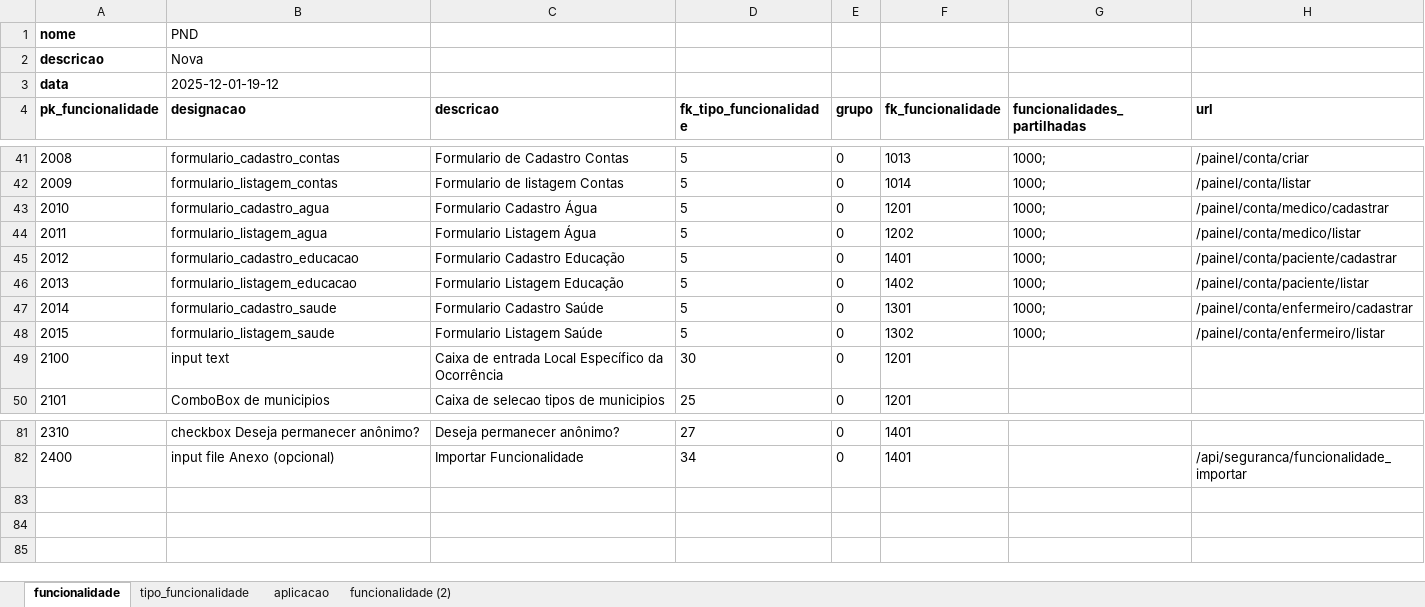
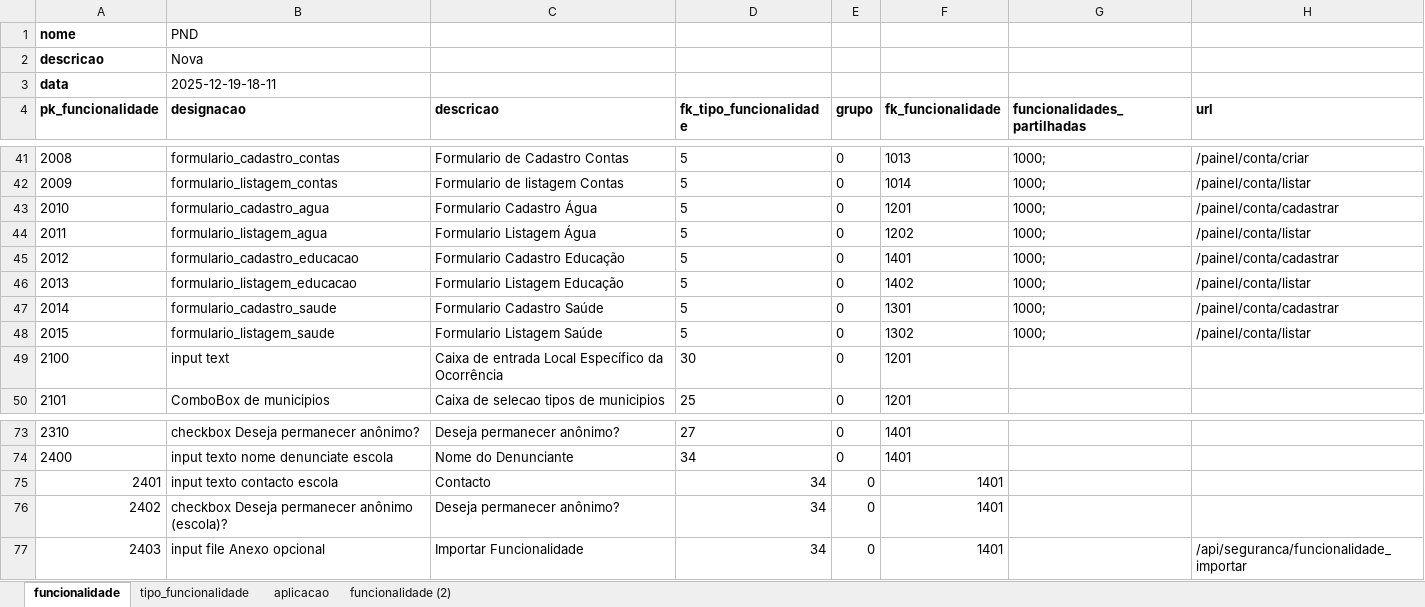
Before and after one commit to Cristiano-Losengo/PF1, an Excel workbook: Funcionalidade.xlsx, sheet funcionalidade, drawn as a sheet; only a part is shown, gaps mark what is left out; values as stored, in another font and other column widths than the file's, no borders; charts and pictures not drawn; addresses are those after the commit; the diff covers the shown part only; the diff names each change by its address in the sheet, - before the commit and + after, or states it on an @@ line.

```diff
--- a/Funcionalidade.xlsx (sheet funcionalidade)
+++ b/Funcionalidade.xlsx (sheet funcionalidade)
-B3 (designacao): 2025-12-01-19-12
+B3 (designacao): 2025-12-19-18-11
-H43 (url): /painel/conta/medico/cadastrar
+H43 (url): /painel/conta/cadastrar
-H44 (url): /painel/conta/medico/listar
+H44 (url): /painel/conta/listar
-H45 (url): /painel/conta/paciente/cadastrar
+H45 (url): /painel/conta/cadastrar
-H46 (url): /painel/conta/paciente/listar
+H46 (url): /painel/conta/listar
-H47 (url): /painel/conta/enfermeiro/cadastrar
+H47 (url): /painel/conta/cadastrar
-H48 (url): /painel/conta/enfermeiro/listar
+H48 (url): /painel/conta/listar
-B74 (designacao): input file Anexo (opcional)
+B74 (designacao): input texto nome denunciate escola
-C74 (descricao): Importar Funcionalidade
+C74 (descricao): Nome do Denunciante
-H74 (url): /api/seguranca/funcionalidade_importar
+H74 (url): (empty)
+row 75: 2401 | input texto contacto escola | Contacto | 34 | 0 | 1401
+row 76: 2402 | checkbox Deseja permanecer anônimo (escola)? | Deseja permanecer anônimo? | 34 | 0 | 1401
+row 77: 2403 | input file Anexo opcional | Importar Funcionalidade | 34 | 0 | 1401 |  | /api/seguranca/funcionalidade_importar
```
Also changed, not shown: 8 removed rows and 21 edited cells elsewhere in this sheet, sheet tipo_funcionalidade, 27 other files.
